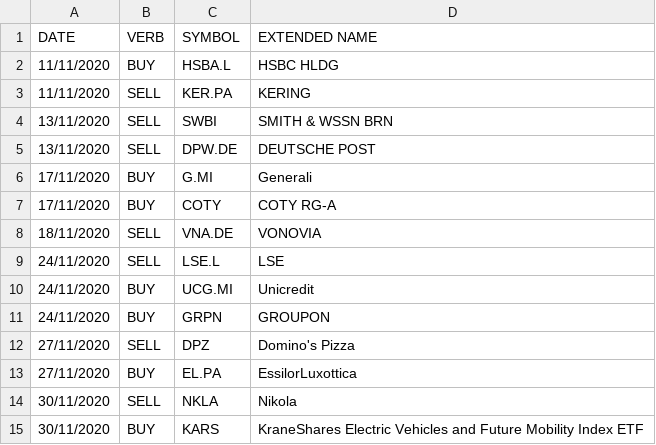
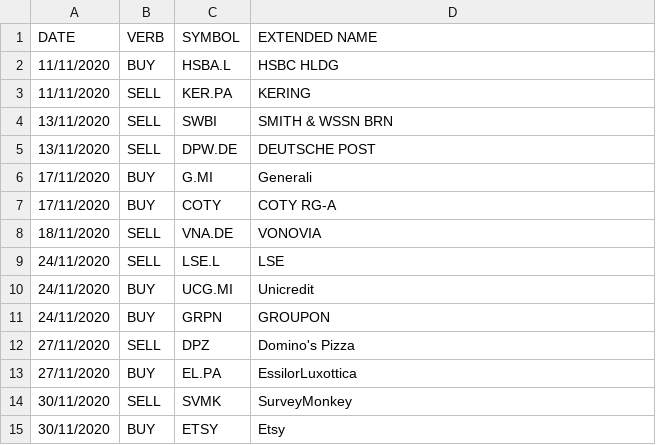
Before and after one commit to zampasoft/prova2, a CSV file: sim_trade/myTransactions.csv, drawn as a sheet.

```diff
--- a/sim_trade/myTransactions.csv
+++ b/sim_trade/myTransactions.csv
@@ -13,3 +13,3 @@ DATE,VERB,SYMBOL,EXTENDED NAME
 27/11/2020,BUY,EL.PA,EssilorLuxottica
-30/11/2020,SELL,NKLA,Nikola
-30/11/2020,BUY,KARS,KraneShares Electric Vehicles and Future Mobility Index ETF
+30/11/2020,SELL,SVMK,SurveyMonkey
+30/11/2020,BUY,ETSY,Etsy
```
Also changed, not shown: 3 other files.
